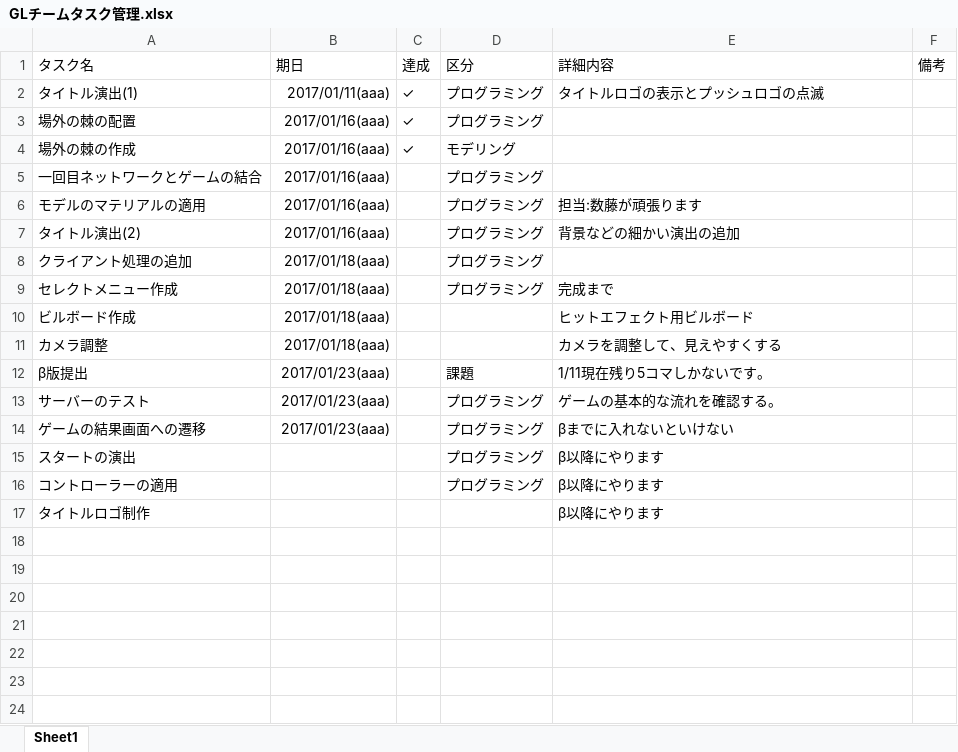
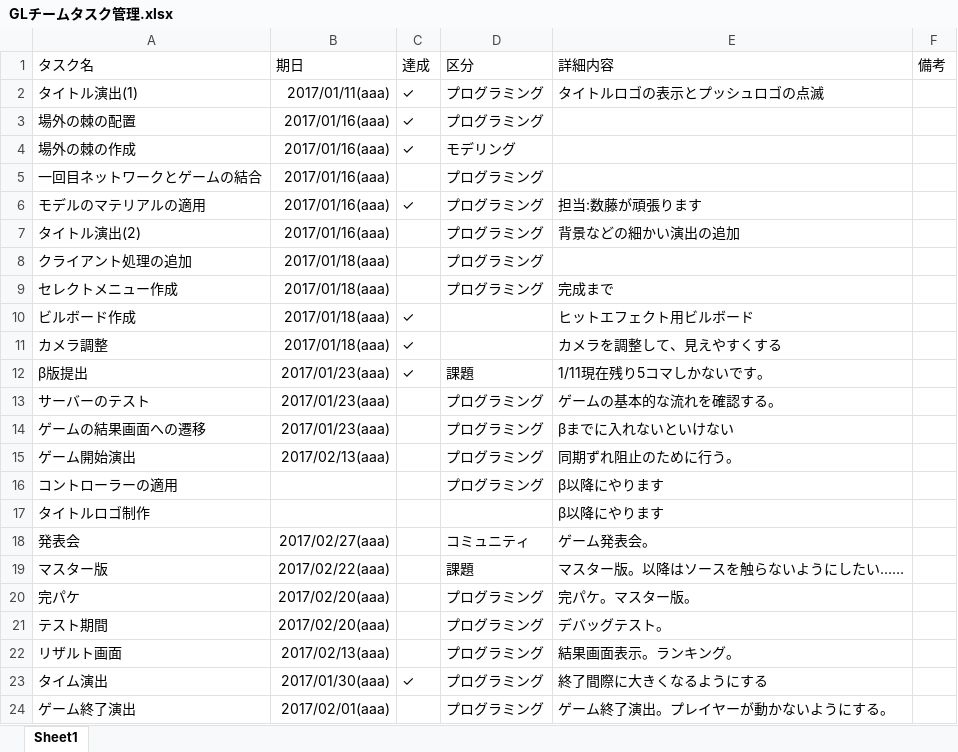
Before and after one commit to elenoa429/openGLNetWorkGame, an Excel workbook: task/GLチームタスク管理.xlsx, sheet Sheet1, drawn as a sheet; values as stored, in another font and other column widths than the file's, no borders; conditional formats not drawn; removed rows and columns are numbered as before the commit, all else as after; the diff names each change by its address in the sheet, - before the commit and + after, or states it on an @@ line.

Commit message:
タスク更新

```diff
--- a/task/GLチームタスク管理.xlsx (sheet Sheet1)
+++ b/task/GLチームタスク管理.xlsx (sheet Sheet1)
-C6 (達成): (empty)
+C6 (達成): ✓
-C10:C12 (達成): (empty)
+C10:C12 (達成): ✓
-row 15: スタートの演出 |  |  | プログラミング | β以降にやります
+row 15: ゲーム開始演出 | 2017/02/13(aaa) |  | プログラミング | 同期ずれ阻止のために行う。
+row 18: 発表会 | 2017/02/27(aaa) |  | コミュニティ | ゲーム発表会。
+row 19: マスター版 | 2017/02/22(aaa) |  | 課題 | マスター版。以降はソースを触らないようにしたい……
+row 20: 完パケ | 2017/02/20(aaa) |  | プログラミング | 完パケ。マスター版。
+row 21: テスト期間 | 2017/02/20(aaa) |  | プログラミング | デバッグテスト。
+row 22: リザルト画面 | 2017/02/13(aaa) |  | プログラミング | 結果画面表示。ランキング。
+row 23: タイム演出 | 2017/01/30(aaa) | ✓ | プログラミング | 終了間際に大きくなるようにする
+row 24: ゲーム終了演出 | 2017/02/01(aaa) |  | プログラミング | ゲーム終了演出。プレイヤーが動かないようにする。
```
